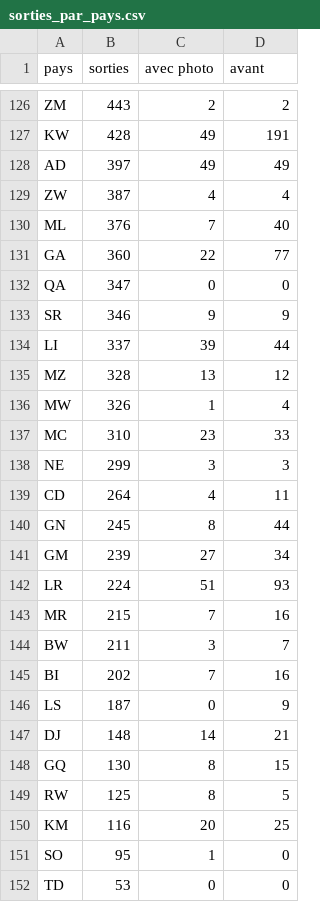
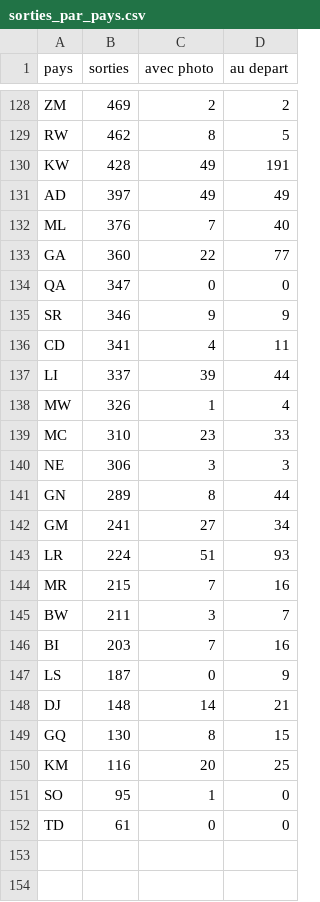
Before and after one commit to syrinebelmo-lgtm/sinki, a CSV file: sorties_par_pays.csv, drawn as a sheet; only a part is shown, gaps mark what is left out; removed rows and columns are numbered as before the commit, all else as after; the diff covers the shown part only; the diff names each change by its address in the sheet, - before the commit and + after, or states it on an @@ line.

```diff
--- a/sorties_par_pays.csv
+++ b/sorties_par_pays.csv
-D1: avant
+D1: au depart
-B128 (sorties): 443
+B128 (sorties): 469
+row 129: RW | 462 | 8 | 5
-row 129: ZW | 387 | 4 | 4
+row 136: CD | 341 | 4 | 11
-row 135: MZ | 328 | 13 | 12
-B140 (sorties): 299
+B140 (sorties): 306
-row 139: CD | 264 | 4 | 11
-B141 (sorties): 245
+B141 (sorties): 289
-B142 (sorties): 239
+B142 (sorties): 241
-B146 (sorties): 202
+B146 (sorties): 203
-row 149: RW | 125 | 8 | 5
-B152 (sorties): 53
+B152 (sorties): 61
```
Also changed, not shown: 10 added rows, 8 removed rows and 9 edited cells elsewhere in this file.
